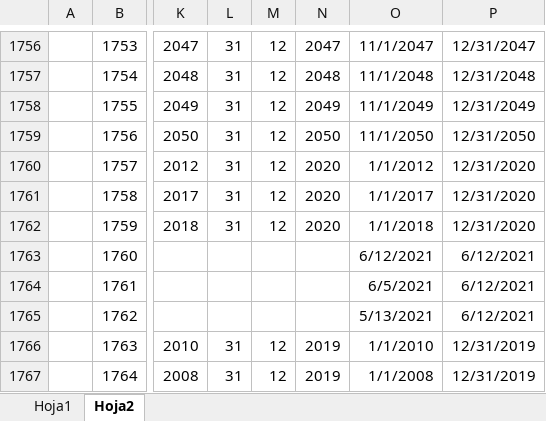
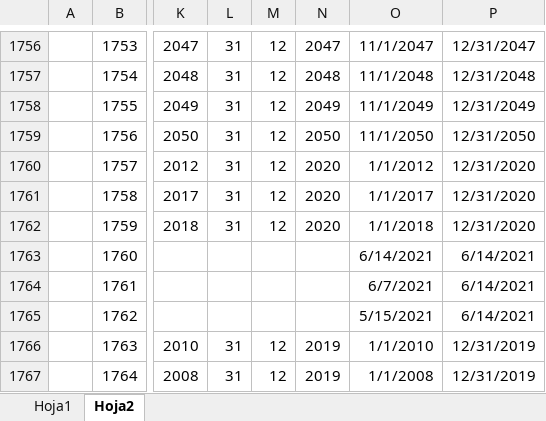
Before and after one commit to Sud-Austral/DATA-COMUN, an Excel workbook: 000 TABLAS GENERALES/Temporalidad.xlsx, sheet Hoja2, drawn as a sheet; only a part is shown, gaps mark what is left out; values as stored, in another font and other column widths than the file's, no borders; the diff names each change by its address in the sheet, - before the commit and + after, or states it on an @@ line.

```diff
--- a/000 TABLAS GENERALES/Temporalidad.xlsx (sheet Hoja2)
+++ b/000 TABLAS GENERALES/Temporalidad.xlsx (sheet Hoja2)
-O1763: 6/12/2021
+O1763: 6/14/2021
-P1763:P1765: 6/12/2021
+P1763:P1765: 6/14/2021
-O1764: 6/5/2021
+O1764: 6/7/2021
-O1765: 5/13/2021
+O1765: 5/15/2021
```
Also changed, not shown: sheet Hoja1.
